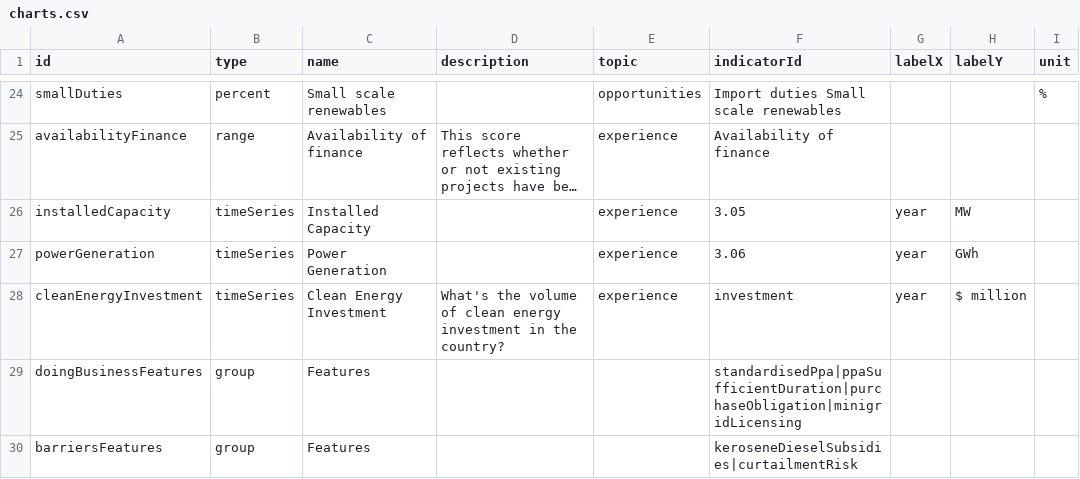
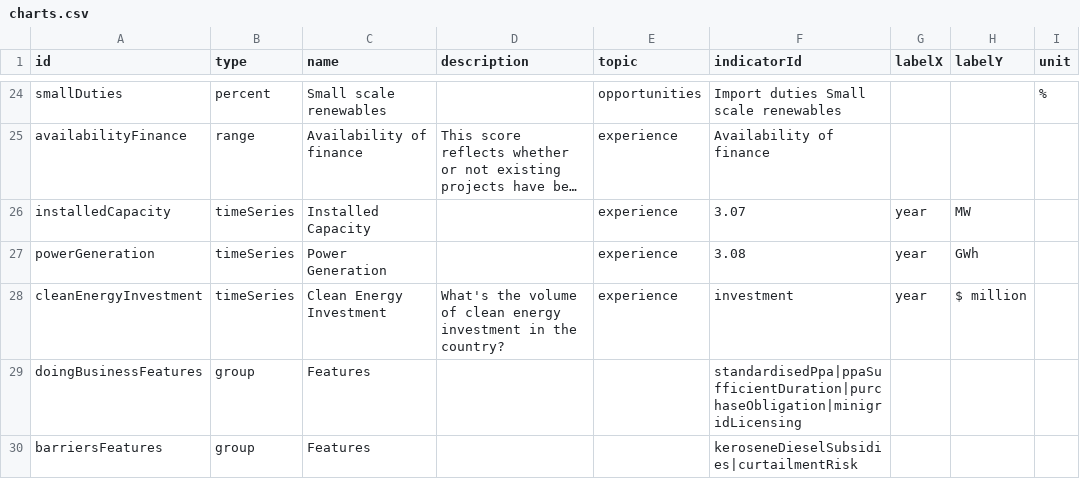
Before and after one commit to climatescope/cs-datapipeline, a CSV file: input/charts.csv, drawn as a sheet; only a part is shown, gaps mark what is left out; long unchanged cells end in …; the diff names each change by its address in the sheet, - before the commit and + after, or states it on an @@ line.

Commit message:
fix charts 3.05 and 3.06 indicatorId

```diff
--- a/input/charts.csv
+++ b/input/charts.csv
-F26 (indicatorId): 3.05
+F26 (indicatorId): 3.07
-F27 (indicatorId): 3.06
+F27 (indicatorId): 3.08
```
